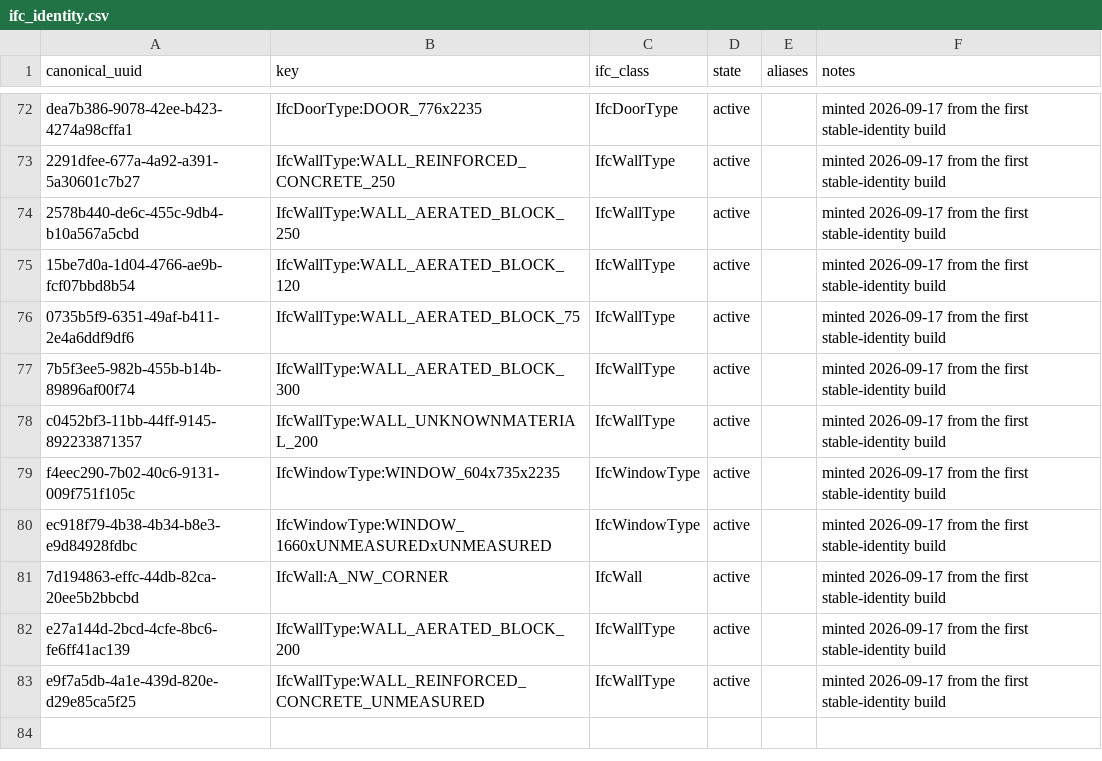
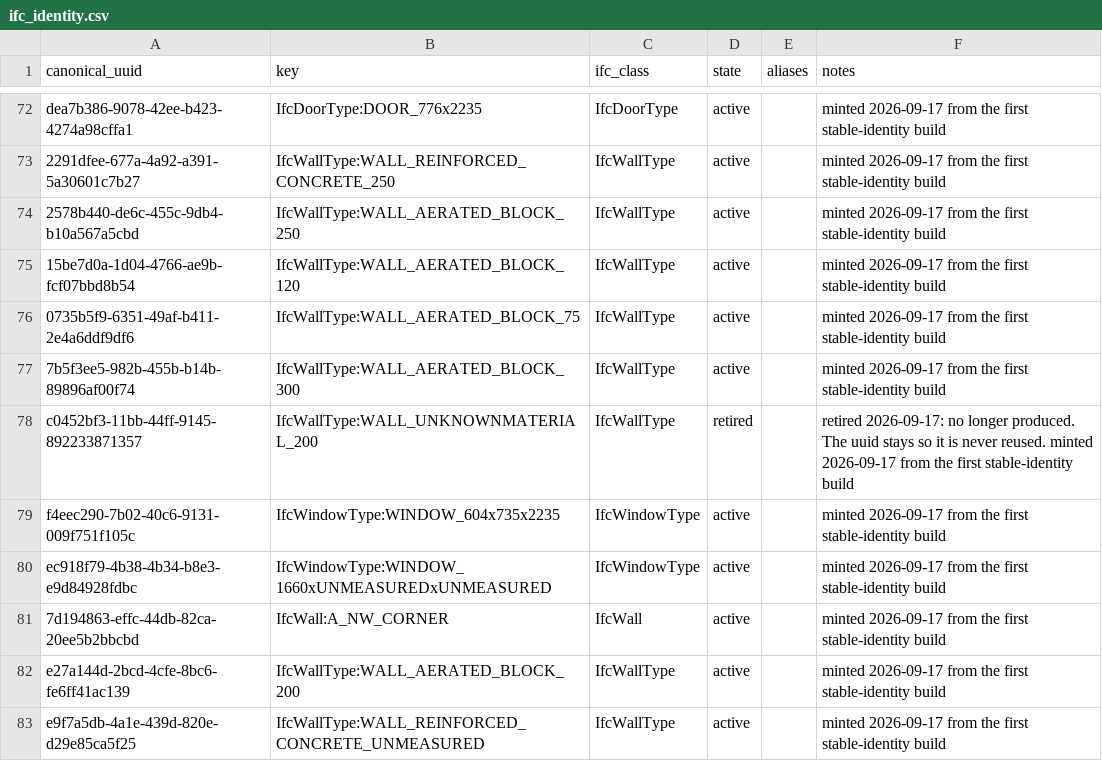
Before and after one commit to AliakseiBabko/price-scrapper, a CSV file: data/canonical/ifc_identity.csv, drawn as a sheet; only a part is shown, gaps mark what is left out.

```diff
--- a/data/canonical/ifc_identity.csv
+++ b/data/canonical/ifc_identity.csv
@@ -77,3 +77,3 @@ dea7b386-9078-42ee-b423-4274a98cffa1,IfcDoorType:DOOR_776x2235,IfcDoorType,activ
 7b5f3ee5-982b-455b-b14b-89896af00f74,IfcWallType:WALL_AERATED_BLOCK_300,IfcWallType,active,,minted 2026-09-17 from the first stable-identity build
-c0452bf3-11bb-44ff-9145-892233871357,IfcWallType:WALL_UNKNOWNMATERIAL_200,IfcWallType,active,,minted 2026-09-17 from the first stable-identity build
+c0452bf3-11bb-44ff-9145-892233871357,IfcWallType:WALL_UNKNOWNMATERIAL_200,IfcWallType,retired,,retired 2026-09-17: no longer produced. The uuid stays so it is never reused. minted 2026-09-17 from the first stable-identity build
 f4eec290-7b02-40c6-9131-009f751f105c,IfcWindowType:WINDOW_604x735x2235,IfcWindowType,active,,minted 2026-09-17 from the first stable-identity build
```
Also changed, not shown: 5 other files.
